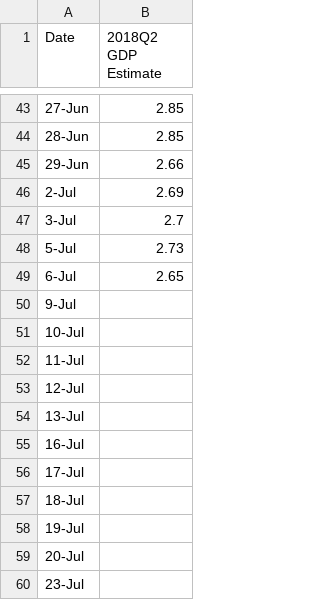
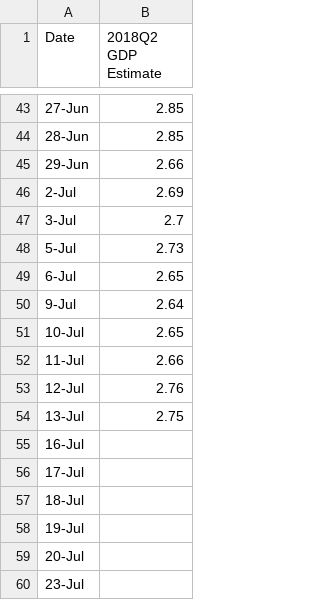
Before and after one commit to Libardo1/telafinance, a CSV file: static/data/gdp18q2.csv, drawn as a sheet; only a part is shown, gaps mark what is left out.

```diff
--- a/static/data/gdp18q2.csv
+++ b/static/data/gdp18q2.csv
@@ -49,7 +49,7 @@ Date, 2018Q2 GDP Estimate
 6-Jul,2.65
-9-Jul,
-10-Jul,
-11-Jul,
-12-Jul,
-13-Jul,
+9-Jul,2.64
+10-Jul,2.65
+11-Jul,2.66
+12-Jul,2.76
+13-Jul,2.75
 16-Jul,
```
Also changed, not shown: static/data/fsi2018.csv, static/data/mv2018.csv, 1 other file.
